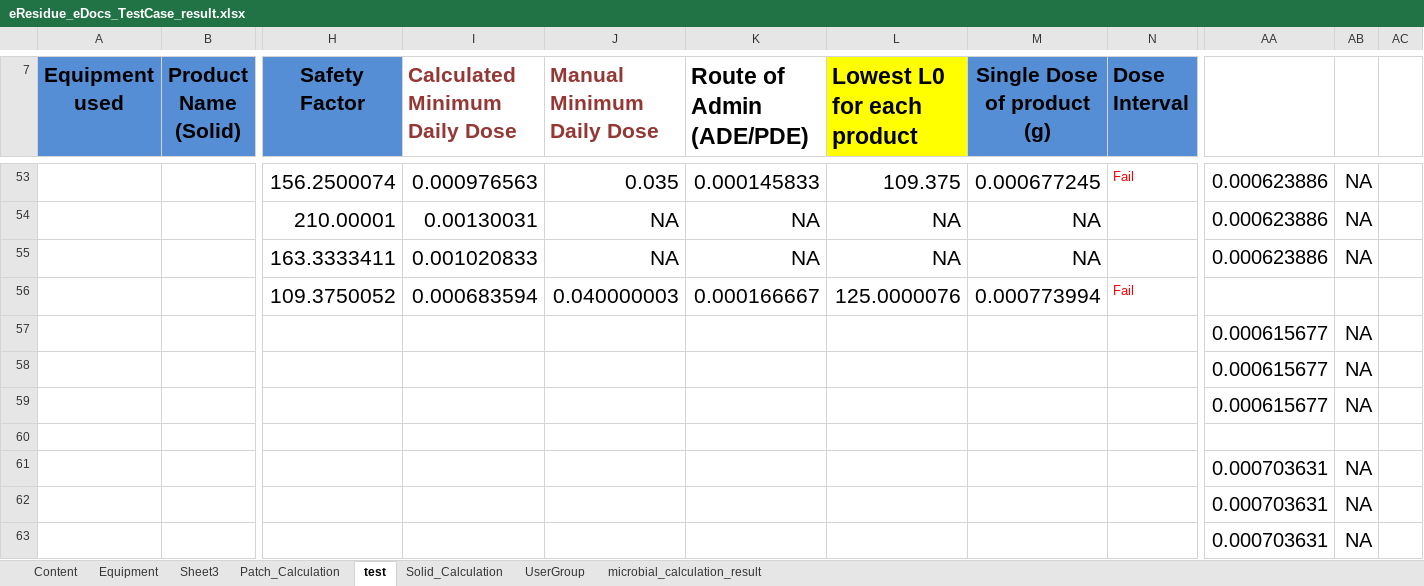
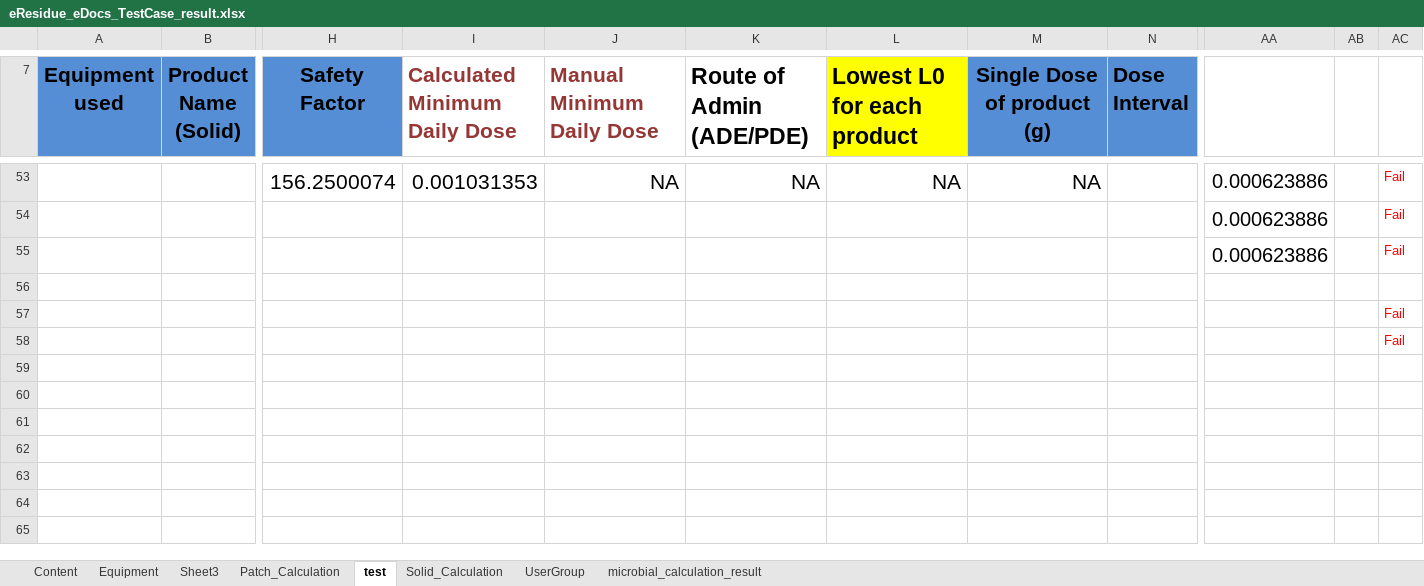
Before and after one commit to thiyagu13/CV-Docs, an Excel workbook: eResidue_CV_eDocs/bin/Test Data/eResidue_eDocs_TestCase_result.xlsx, sheet test, drawn as a sheet; only a part is shown, gaps mark what is left out; values as stored, in another font and other column widths than the file's, no borders; removed rows and columns are numbered as before the commit, all else as after; rows hold the shown columns only; the diff covers the shown part only; the diff names each change by its address in the sheet, - before the commit and + after, or states it on an @@ line.

```diff
--- a/eResidue_CV_eDocs/bin/Test Data/eResidue_eDocs_TestCase_result.xlsx (sheet test)
+++ b/eResidue_CV_eDocs/bin/Test Data/eResidue_eDocs_TestCase_result.xlsx (sheet test)
-I53 (Calculated Minimum Daily Dose): 0.000976563
+I53 (Calculated Minimum Daily Dose): 0.001031353
-J53 (Manual Minimum Daily Dose): 0.035
+J53 (Manual Minimum Daily Dose): NA
-K53 (Route of Admin (ADE/PDE)): 0.000145833
+K53 (Route of Admin (ADE/PDE)): NA
-L53 (Lowest L0 for each product): 109.375
+L53 (Lowest L0 for each product): NA
-M53 (Single Dose of product (g)): 0.000677245
+M53 (Single Dose of product (g)): NA
-N53 (Dose Interval): Fail
+N53 (Dose Interval): (empty)
-AB53: NA
+AB53: (empty)
-AC53: (empty)
+AC53: Fail
-row 54:  |  | 210.00001 | 0.00130031 | NA | NA | NA | NA |  | 0.000623886 | NA
-row 55:  |  | 163.3333411 | 0.001020833 | NA | NA | NA | NA |  | 0.000623886 | NA
-row 56:  |  | 109.3750052 | 0.000683594 | 0.040000003 | 0.000166667 | 125.0000076 | 0.000773994 | Fail
-row 57:  |  |  |  |  |  |  |  |  | 0.000615677 | NA
-row 58:  |  |  |  |  |  |  |  |  | 0.000615677 | NA
-row 59:  |  |  |  |  |  |  |  |  | 0.000615677 | NA
+row 54:  |  |  |  |  |  |  |  |  | 0.000623886 |  | Fail
+row 55:  |  |  |  |  |  |  |  |  | 0.000623886 |  | Fail
-row 61:  |  |  |  |  |  |  |  |  | 0.000703631 | NA
-row 62:  |  |  |  |  |  |  |  |  | 0.000703631 | NA
-row 63:  |  |  |  |  |  |  |  |  | 0.000703631 | NA
+row 57:  |  |  |  |  |  |  |  |  |  |  | Fail
+row 58:  |  |  |  |  |  |  |  |  |  |  | Fail
```
Also changed, not shown: 53 edited cells elsewhere in this sheet, charts or pictures, 15 other files.
